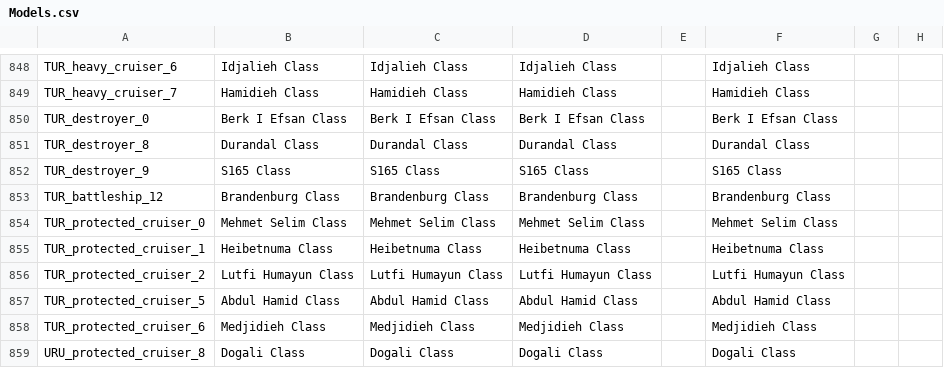
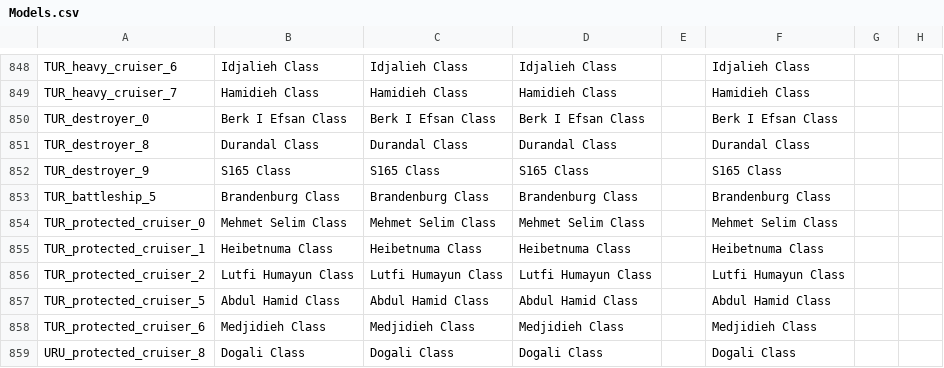
Before and after one commit to dthird3/ww1tfh, a CSV file: localisation/Models.csv, drawn as a sheet; only a part is shown, gaps mark what is left out; the diff names each change by its address in the sheet, - before the commit and + after, or states it on an @@ line.

```diff
--- a/localisation/Models.csv
+++ b/localisation/Models.csv
-A853: TUR_battleship_12
+A853: TUR_battleship_5
```
Also changed, not shown: 36 other files.
